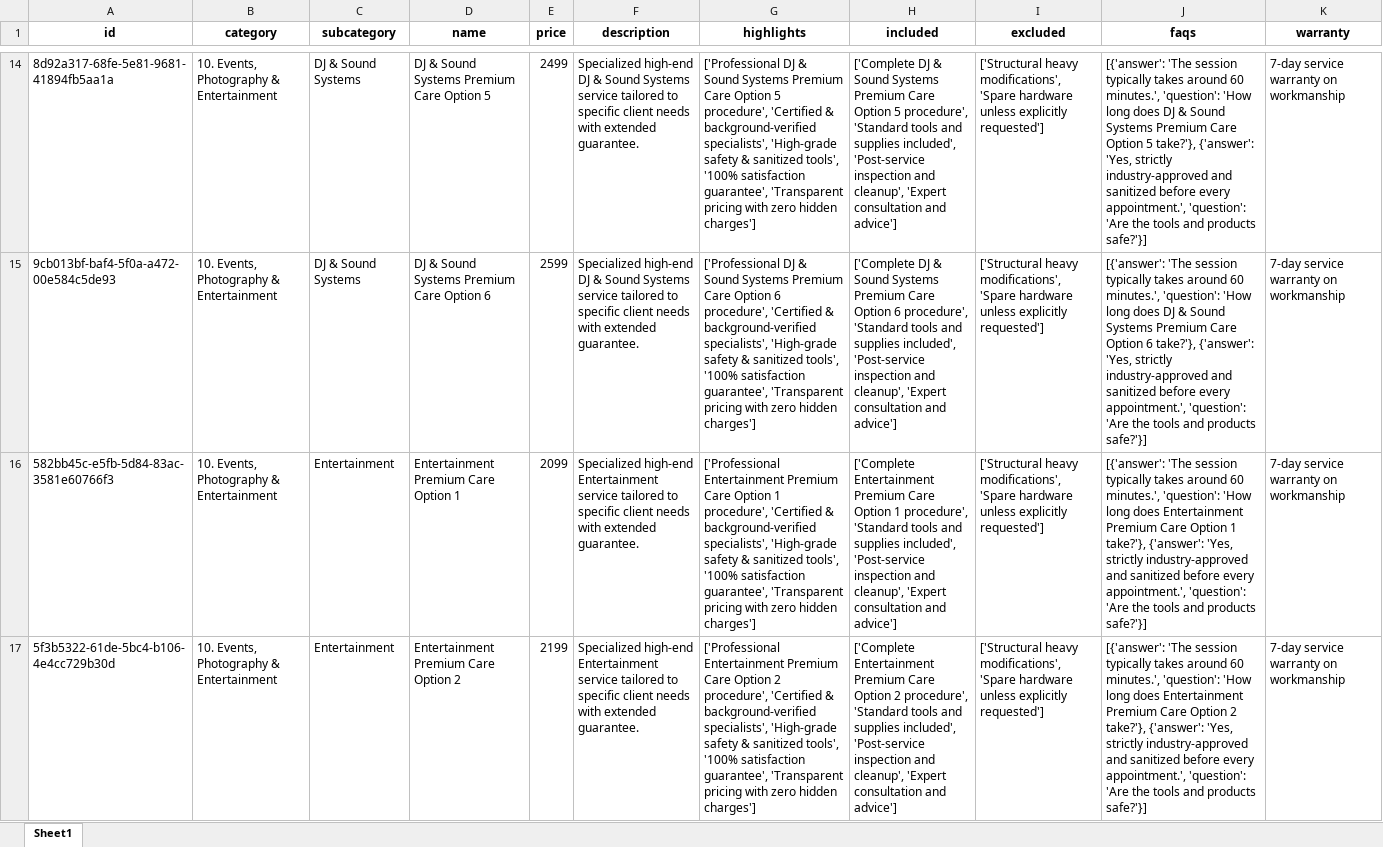
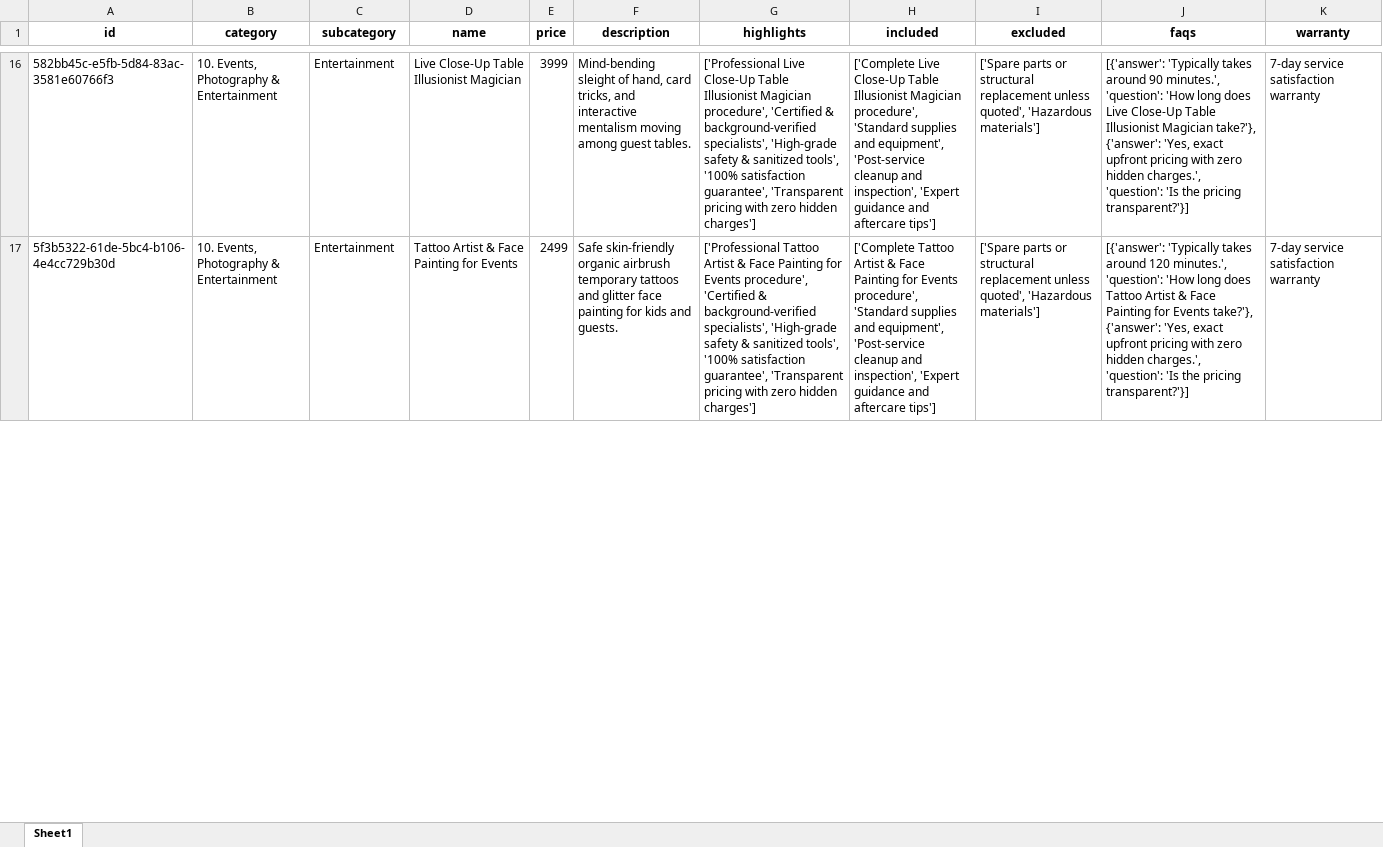
Before and after one commit to Aastharadha02/SmartServe, an Excel workbook: backend/backups/category10_events_photography_entertainment_FINAL.xlsx, sheet Sheet1, drawn as a sheet; only a part is shown, gaps mark what is left out; values as stored, in another font and other column widths than the file's, no borders; removed rows and columns are numbered as before the commit, all else as after; the diff covers the shown part only; the diff names each change by its address in the sheet, - before the commit and + after, or states it on an @@ line.

Commit message:
feat: complete authentic overhaul - replace all remaining generic options with distinct market services across all 457 rows

```diff
--- a/backend/backups/category10_events_photography_entertainment_FINAL.xlsx (sheet Sheet1)
+++ b/backend/backups/category10_events_photography_entertainment_FINAL.xlsx (sheet Sheet1)
-row 14: 8d92a317-68fe-5e81-9681-41894fb5aa1a | 10. Events, Photography & Entertainment | DJ & Sound Systems | DJ & Sound Systems Premium Care Option 5 | 2499 | Specialized high-end DJ & Sound Systems service tailored to specific client needs with extended guarantee. | ['Professional DJ & Sound Systems Premium Care Option 5 procedure', 'Certified & background-verified specialists', 'High-grade safety & sanitized tools', '100% satisfaction guarantee', 'Transparent pricing with zero hidden charges'] | ['Complete DJ & Sound Systems Premium Care Option 5 procedure', 'Standard tools and supplies included', 'Post-service inspection and cleanup', 'Expert consultation and advice'] | ['Structural heavy modifications', 'Spare hardware unless explicitly requested'] | [{'answer': 'The session typically takes around 60 minutes.', 'question': 'How long does DJ & Sound Systems Premium Care Option 5 take?'}, {'answer': 'Yes, strictly industry-approved and sanitized before every appointment.', 'question': 'Are the tools and products safe?'}] | 7-day service warranty on workmanship
-row 15: 9cb013bf-baf4-5f0a-a472-00e584c5de93 | 10. Events, Photography & Entertainment | DJ & Sound Systems | DJ & Sound Systems Premium Care Option 6 | 2599 | Specialized high-end DJ & Sound Systems service tailored to specific client needs with extended guarantee. | ['Professional DJ & Sound Systems Premium Care Option 6 procedure', 'Certified & background-verified specialists', 'High-grade safety & sanitized tools', '100% satisfaction guarantee', 'Transparent pricing with zero hidden charges'] | ['Complete DJ & Sound Systems Premium Care Option 6 procedure', 'Standard tools and supplies included', 'Post-service inspection and cleanup', 'Expert consultation and advice'] | ['Structural heavy modifications', 'Spare hardware unless explicitly requested'] | [{'answer': 'The session typically takes around 60 minutes.', 'question': 'How long does DJ & Sound Systems Premium Care Option 6 take?'}, {'answer': 'Yes, strictly industry-approved and sanitized before every appointment.', 'question': 'Are the tools and products safe?'}] | 7-day service warranty on workmanship
-D16 (name): Entertainment Premium Care Option 1
+D16 (name): Live Close-Up Table Illusionist Magician
-E16 (price): 2099
+E16 (price): 3999
-F16 (description): Specialized high-end Entertainment service tailored to specific client needs with extended guarantee.
+F16 (description): Mind-bending sleight of hand, card tricks, and interactive mentalism moving among guest tables.
-G16 (highlights): ['Professional Entertainment Premium Care Option 1 procedure', 'Certified…
+G16 (highlights): ['Professional Live Close-Up Table Illusionist Magician procedure', 'Certified…
-H16 (included): ['Complete Entertainment Premium Care Option 1 procedure', 'Standard tools and supplies included', 'Post-service inspection and cleanup', 'Expert consultation and advice']
+H16 (included): ['Complete Live Close-Up Table Illusionist Magician procedure', 'Standard supplies and equipment', 'Post-service cleanup and inspection', 'Expert guidance and aftercare tips']
-I16:I17 (excluded): ['Structural heavy modifications', 'Spare hardware unless explicitly requested']
+I16:I17 (excluded): ['Spare parts or structural replacement unless quoted', 'Hazardous materials']
-J16 (faqs): [{'answer': 'The session typically takes around 60 minutes.', 'question': 'How long does Entertainment Premium Care Option 1 take?'}, {'answer': 'Yes, strictly industry-approved and sanitized before every appointment.', 'question': 'Are the tools and products safe?'}]
+J16 (faqs): [{'answer': 'Typically takes around 90 minutes.', 'question': 'How long does Live Close-Up Table Illusionist Magician take?'}, {'answer': 'Yes, exact upfront pricing with zero hidden charges.', 'question': 'Is the pricing transparent?'}]
-K16:K17 (warranty): 7-day service warranty on workmanship
+K16:K17 (warranty): 7-day service satisfaction warranty
-D17 (name): Entertainment Premium Care Option 2
+D17 (name): Tattoo Artist & Face Painting for Events
-E17 (price): 2199
+E17 (price): 2499
-F17 (description): Specialized high-end Entertainment service tailored to specific client needs with extended guarantee.
+F17 (description): Safe skin-friendly organic airbrush temporary tattoos and glitter face painting for kids and guests.
-G17 (highlights): ['Professional Entertainment Premium Care Option 2 procedure', 'Certified…
+G17 (highlights): ['Professional Tattoo Artist & Face Painting for Events procedure', 'Certified…
-H17 (included): ['Complete Entertainment Premium Care Option 2 procedure', 'Standard tools and supplies included', 'Post-service inspection and cleanup', 'Expert consultation and advice']
+H17 (included): ['Complete Tattoo Artist & Face Painting for Events procedure', 'Standard supplies and equipment', 'Post-service cleanup and inspection', 'Expert guidance and aftercare tips']
-J17 (faqs): [{'answer': 'The session typically takes around 60 minutes.', 'question': 'How long does Entertainment Premium Care Option 2 take?'}, {'answer': 'Yes, strictly industry-approved and sanitized before every appointment.', 'question': 'Are the tools and products safe?'}]
+J17 (faqs): [{'answer': 'Typically takes around 120 minutes.', 'question': 'How long does Tattoo Artist & Face Painting for Events take?'}, {'answer': 'Yes, exact upfront pricing with zero hidden charges.', 'question': 'Is the pricing transparent?'}]
```
Also changed, not shown: 6 added rows, 4 removed rows and 111 edited cells elsewhere in this sheet, backend/backups/category11_pet_services_FINAL.xlsx, backend/backups/category12_technology_digital_services_FINAL.xlsx, 19 other files.
